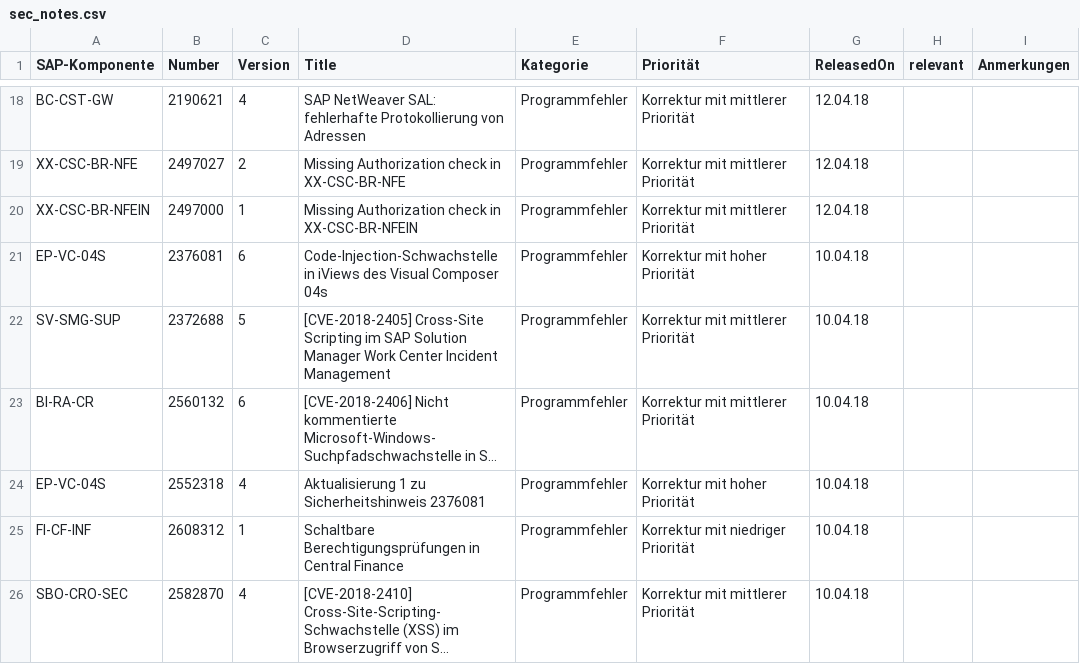
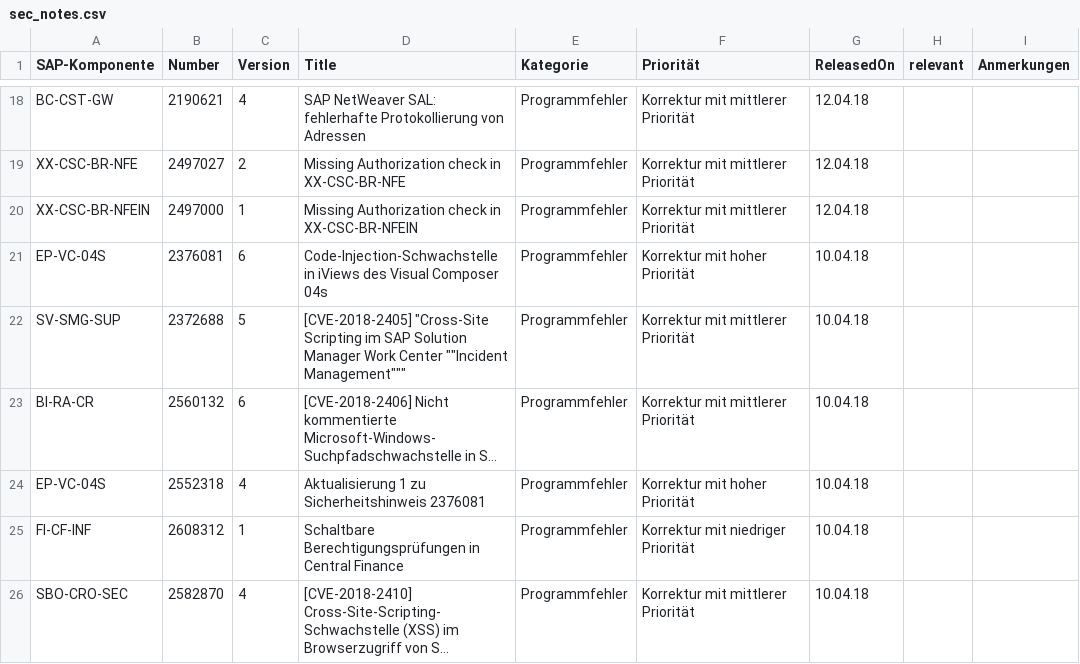
Before and after one commit to sbasischeck/sec_notes, a CSV file: files/sec_notes.csv, drawn as a sheet; only a part is shown, gaps mark what is left out; long unchanged cells end in …; the diff names each change by its address in the sheet, - before the commit and + after, or states it on an @@ line.

Commit message:
Update sec_notes.csv

```diff
--- a/files/sec_notes.csv
+++ b/files/sec_notes.csv
-D22 (Title): [CVE-2018-2405] Cross-Site Scripting im SAP Solution Manager Work Center Incident Management
+D22 (Title): [CVE-2018-2405] "Cross-Site Scripting im SAP Solution Manager Work Center ""Incident Management"""
```
